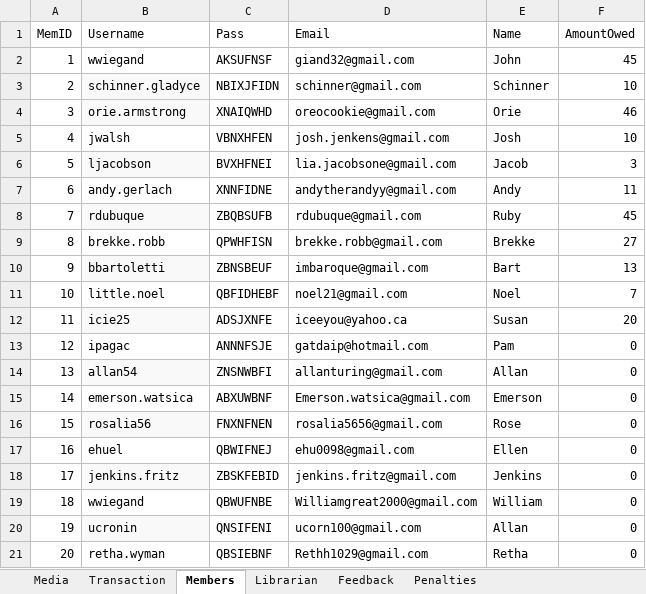
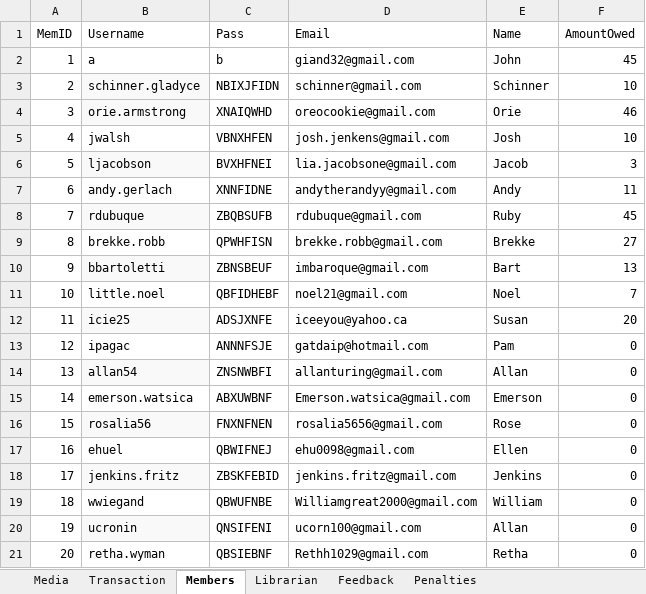
Before and after one commit to J-Talon/CPS510FX, an Excel workbook: src/main/resources/DatabaseEntries.xlsx, sheet Members, drawn as a sheet; values as stored, in another font and other column widths than the file's, no borders; the diff names each change by its address in the sheet, - before the commit and + after, or states it on an @@ line.

```diff
--- a/src/main/resources/DatabaseEntries.xlsx (sheet Members)
+++ b/src/main/resources/DatabaseEntries.xlsx (sheet Members)
-B2 (Username): wwiegand
+B2 (Username): a
-C2 (Pass): AKSUFNSF
+C2 (Pass): b
```
Also changed, not shown: 12 other files.
